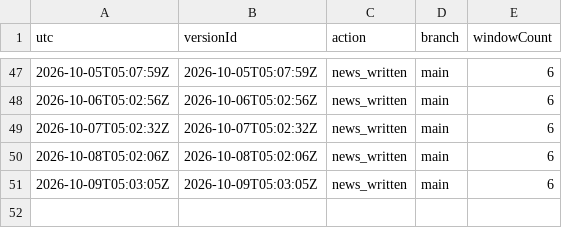
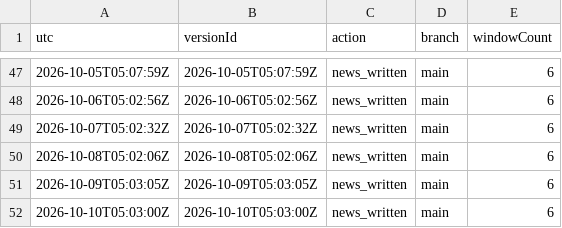
Before and after one commit to KNB1080p/Greed_V3_Ops, a CSV file: ops/logs/automation_agent.csv, drawn as a sheet; only a part is shown, gaps mark what is left out; the diff names each change by its address in the sheet, - before the commit and + after, or states it on an @@ line.

```diff
--- a/ops/logs/automation_agent.csv
+++ b/ops/logs/automation_agent.csv
+row 52: 2026-10-10T05:03:00Z | 2026-10-10T05:03:00Z | news_written | main | 6
```
Also changed, not shown: 1 other file.
